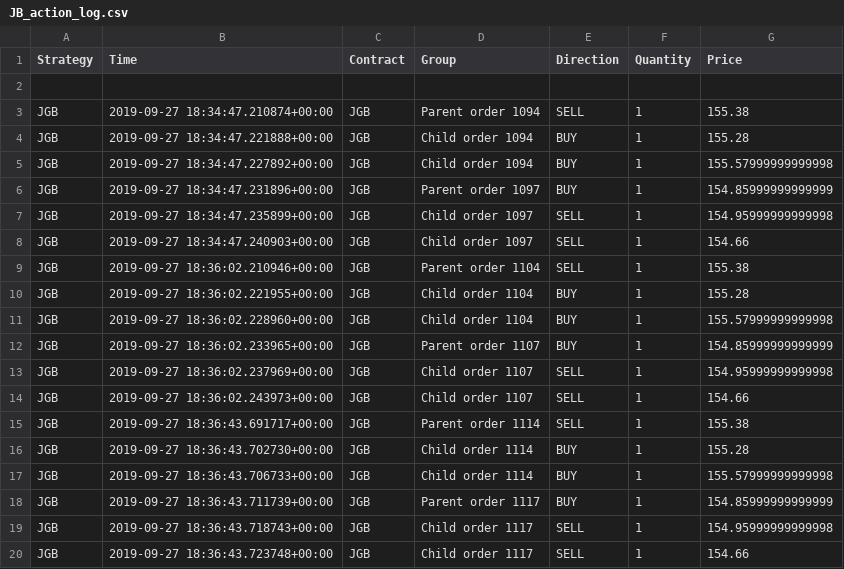
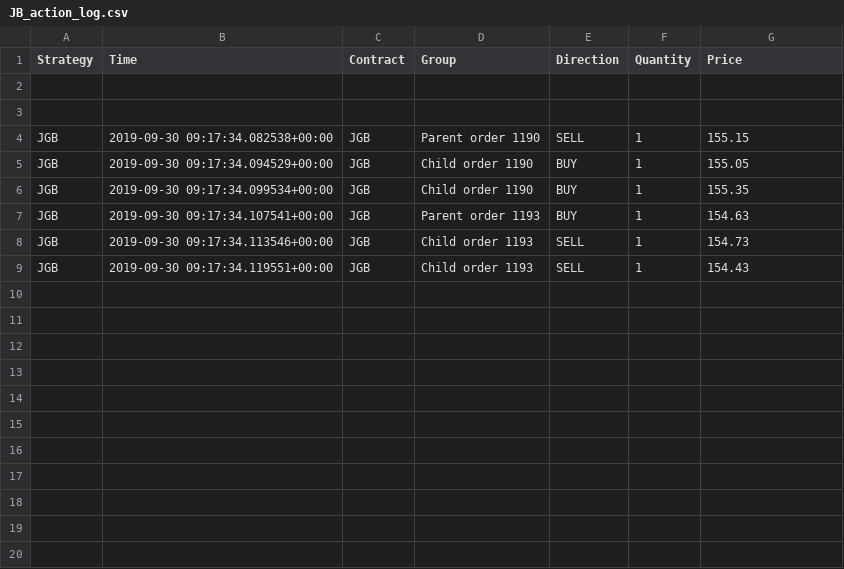
Before and after one commit to Aurian-Nogues/ibTrading, a CSV file: JB_action_log.csv, drawn as a sheet.

```diff
--- a/JB_action_log.csv
+++ b/JB_action_log.csv
@@ -2,19 +2,8 @@ Strategy, Time,  Contract, Group, Direction, Quantity, Price
 
-JGB,2019-09-27 18:34:47.210874+00:00,JGB,Parent order 1094,SELL,1,155.38
-JGB,2019-09-27 18:34:47.221888+00:00,JGB,Child order 1094,BUY,1,155.28
-JGB,2019-09-27 18:34:47.227892+00:00,JGB,Child order 1094,BUY,1,155.57999999999998
-JGB,2019-09-27 18:34:47.231896+00:00,JGB,Parent order 1097,BUY,1,154.85999999999999
-JGB,2019-09-27 18:34:47.235899+00:00,JGB,Child order 1097,SELL,1,154.95999999999998
-JGB,2019-09-27 18:34:47.240903+00:00,JGB,Child order 1097,SELL,1,154.66
-JGB,2019-09-27 18:36:02.210946+00:00,JGB,Parent order 1104,SELL,1,155.38
-JGB,2019-09-27 18:36:02.221955+00:00,JGB,Child order 1104,BUY,1,155.28
-JGB,2019-09-27 18:36:02.228960+00:00,JGB,Child order 1104,BUY,1,155.57999999999998
-JGB,2019-09-27 18:36:02.233965+00:00,JGB,Parent order 1107,BUY,1,154.85999999999999
-JGB,2019-09-27 18:36:02.237969+00:00,JGB,Child order 1107,SELL,1,154.95999999999998
-JGB,2019-09-27 18:36:02.243973+00:00,JGB,Child order 1107,SELL,1,154.66
-JGB,2019-09-27 18:36:43.691717+00:00,JGB,Parent order 1114,SELL,1,155.38
-JGB,2019-09-27 18:36:43.702730+00:00,JGB,Child order 1114,BUY,1,155.28
-JGB,2019-09-27 18:36:43.706733+00:00,JGB,Child order 1114,BUY,1,155.57999999999998
-JGB,2019-09-27 18:36:43.711739+00:00,JGB,Parent order 1117,BUY,1,154.85999999999999
-JGB,2019-09-27 18:36:43.718743+00:00,JGB,Child order 1117,SELL,1,154.95999999999998
-JGB,2019-09-27 18:36:43.723748+00:00,JGB,Child order 1117,SELL,1,154.66
+
+JGB,2019-09-30 09:17:34.082538+00:00,JGB,Parent order 1190,SELL,1,155.15
+JGB,2019-09-30 09:17:34.094529+00:00,JGB,Child order 1190,BUY,1,155.05
+JGB,2019-09-30 09:17:34.099534+00:00,JGB,Child order 1190,BUY,1,155.35
+JGB,2019-09-30 09:17:34.107541+00:00,JGB,Parent order 1193,BUY,1,154.63
+JGB,2019-09-30 09:17:34.113546+00:00,JGB,Child order 1193,SELL,1,154.73
+JGB,2019-09-30 09:17:34.119551+00:00,JGB,Child order 1193,SELL,1,154.43
```
Also changed, not shown: 3 other files.
